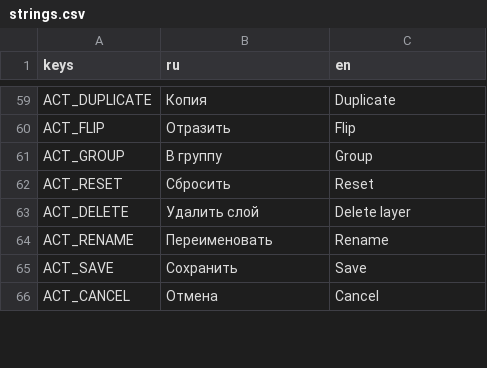
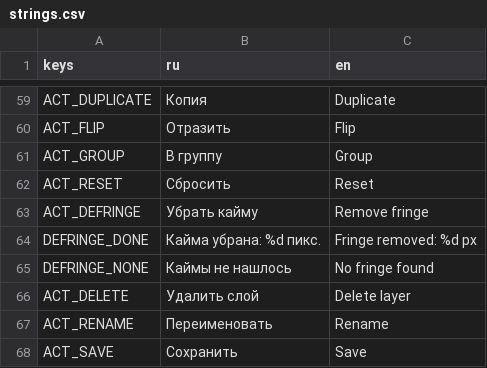
Before and after one commit to Anast00TT/Rigbit, a CSV file: rigbit/locale/strings.csv, drawn as a sheet; only a part is shown, gaps mark what is left out; the shorter side is filled out with more unchanged rows; the diff names each change by its address in the sheet, - before the commit and + after, or states it on an @@ line.

```diff
--- a/rigbit/locale/strings.csv
+++ b/rigbit/locale/strings.csv
+row 63: ACT_DEFRINGE | Убрать кайму | Remove fringe
+row 64: DEFRINGE_DONE | Кайма убрана: %d пикс. | Fringe removed: %d px
+row 65: DEFRINGE_NONE | Каймы не нашлось | No fringe found
```
Also changed, not shown: 7 other files.
